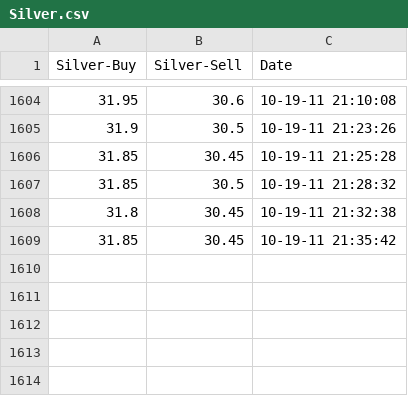
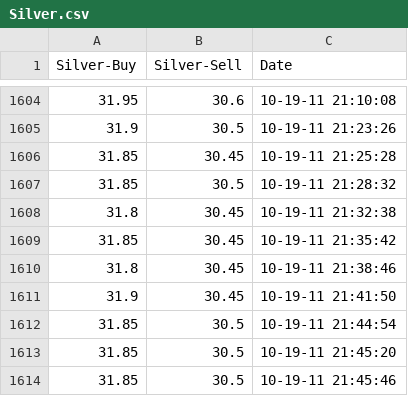
Before and after one commit to localstorm/hello-world-projects, a CSV file: MarketWatch/data/Silver.csv, drawn as a sheet; only a part is shown, gaps mark what is left out.

```diff
--- a/MarketWatch/data/Silver.csv
+++ b/MarketWatch/data/Silver.csv
@@ -1609 +1609,6 @@ Silver-Buy,Silver-Sell,Date
 31.85,30.45,10-19-11 21:35:42
+31.8,30.45,10-19-11 21:38:46
+31.9,30.45,10-19-11 21:41:50
+31.85,30.5,10-19-11 21:44:54
+31.85,30.5,10-19-11 21:45:20
+31.85,30.5,10-19-11 21:45:46
```
Also changed, not shown: MarketWatch/data/Gold.csv, 1 other file.
